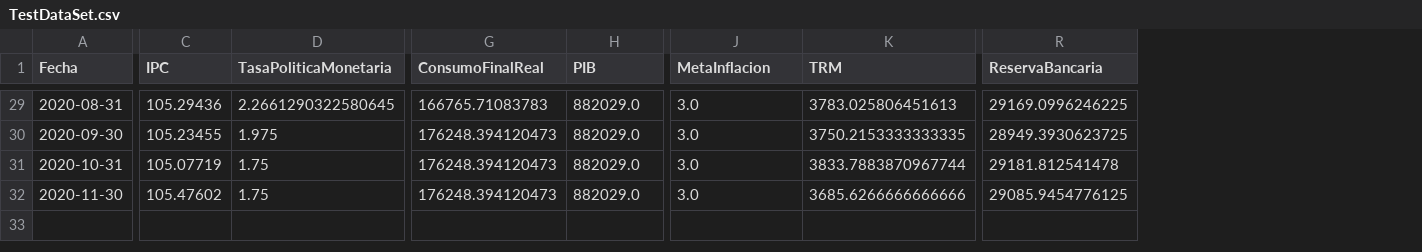
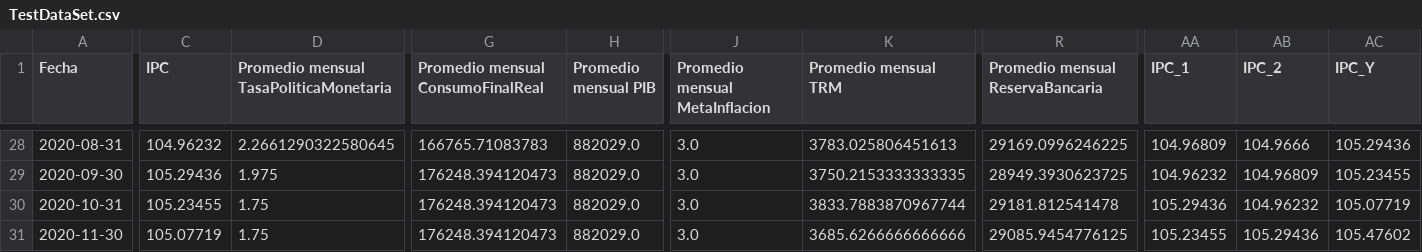
Before and after one commit to nacarmonare/Redes-neuronales-regularizadas-para-la-prediccion-de-la-inflacion-colombiana, a CSV file: Data/TestDataSet.csv, drawn as a sheet; only a part is shown, gaps mark what is left out; addresses are those after the commit; the diff covers the shown part only; the diff names each change by its address in the sheet, - before the commit and + after, or states it on an @@ line.

```diff
--- a/Data/TestDataSet.csv
+++ b/Data/TestDataSet.csv
+column AA (IPC_1), rows 28-31: 104.96809 | 104.96232 | 105.29436 | 105.23455
+column AB (IPC_2), rows 28-31: 104.9666 | 104.96809 | 104.96232 | 105.29436
+column AC (IPC_Y), rows 28-31: 105.29436 | 105.23455 | 105.07719 | 105.47602
-D1: TasaPoliticaMonetaria
+D1: Promedio mensual TasaPoliticaMonetaria
-G1: ConsumoFinalReal
+G1: Promedio mensual ConsumoFinalReal
-H1: PIB
+H1: Promedio mensual PIB
-J1: MetaInflacion
+J1: Promedio mensual MetaInflacion
-K1: TRM
+K1: Promedio mensual TRM
-R1: ReservaBancaria
+R1: Promedio mensual ReservaBancaria
-C28 (IPC): 105.29436
+C28 (IPC): 104.96232
-C29 (IPC): 105.23455
+C29 (IPC): 105.29436
-C30 (IPC): 105.07719
+C30 (IPC): 105.23455
-C31 (IPC): 105.47602
+C31 (IPC): 105.07719
```
Also changed, not shown: 1 removed row and 29 edited cells elsewhere in this file, Data/FinalTestDataSet.csv, Data/FinalTrainDataSet.csv, 4 other files.
